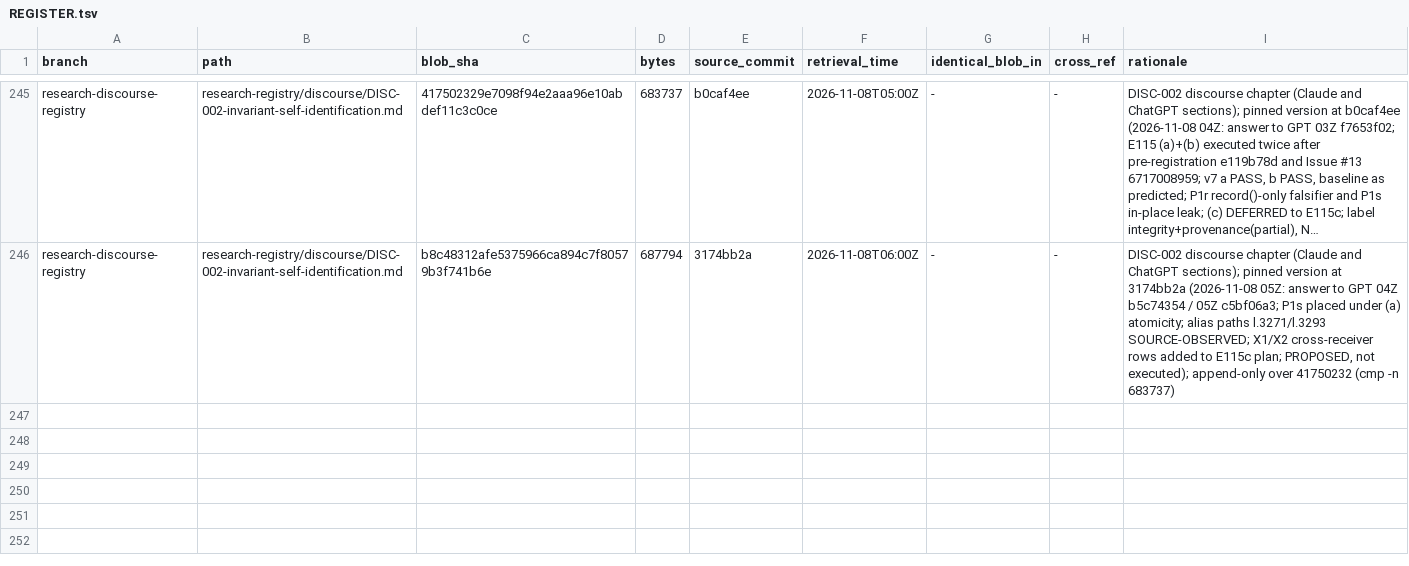
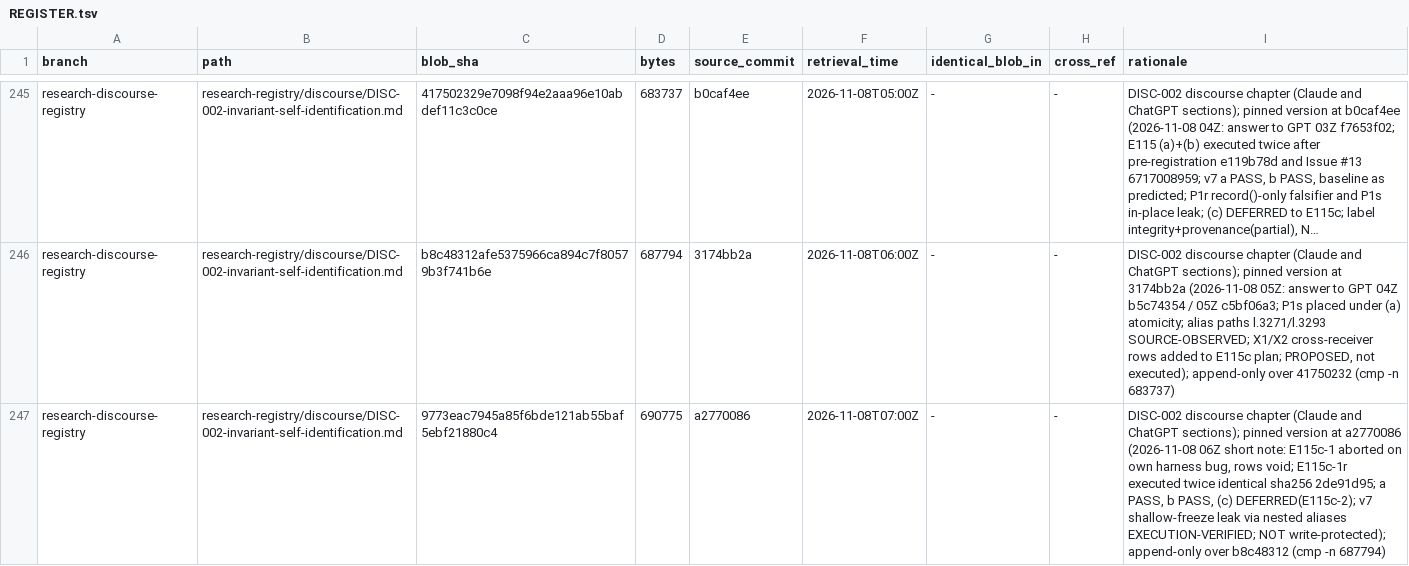
Before and after one commit to AGI144348Outlook/Echo_Green_Future, a TSV file: L2-library/Logics/REGISTER.tsv, drawn as a sheet; only a part is shown, gaps mark what is left out; long unchanged cells end in …; the diff names each change by its address in the sheet, - before the commit and + after, or states it on an @@ line.

```diff
--- a/L2-library/Logics/REGISTER.tsv
+++ b/L2-library/Logics/REGISTER.tsv
+row 247: research-discourse-registry | research-registry/discourse/DISC-002-invariant-self-identification.md | 9773eac7945a85f6bde121ab55baf5ebf21880c4 | 690775 | a2770086 | 2026-11-08T07:00Z | - | - | DISC-002 discourse chapter (Claude and ChatGPT sections); pinned version at a2770086 (2026-11-08 06Z short note: E115c-1 aborted on own harness bug, rows void; E115c-1r executed twice identical sha256 2de91d95; a PASS, b PASS, (c) DEFERRED(E115c-2); v7 shallow-freeze leak via nested aliases EXECUTION-VERIFIED; NOT write-protected); append-only over b8c48312 (cmp -n 687794)
```
Also changed, not shown: L2-library/Algorithms/REGISTER.tsv, 1 other file.
